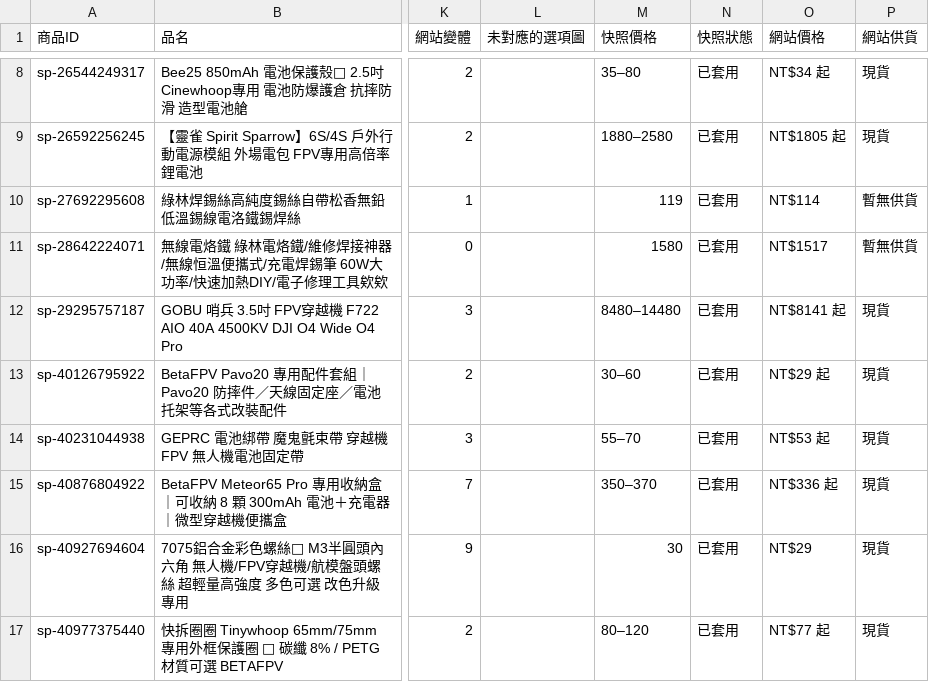
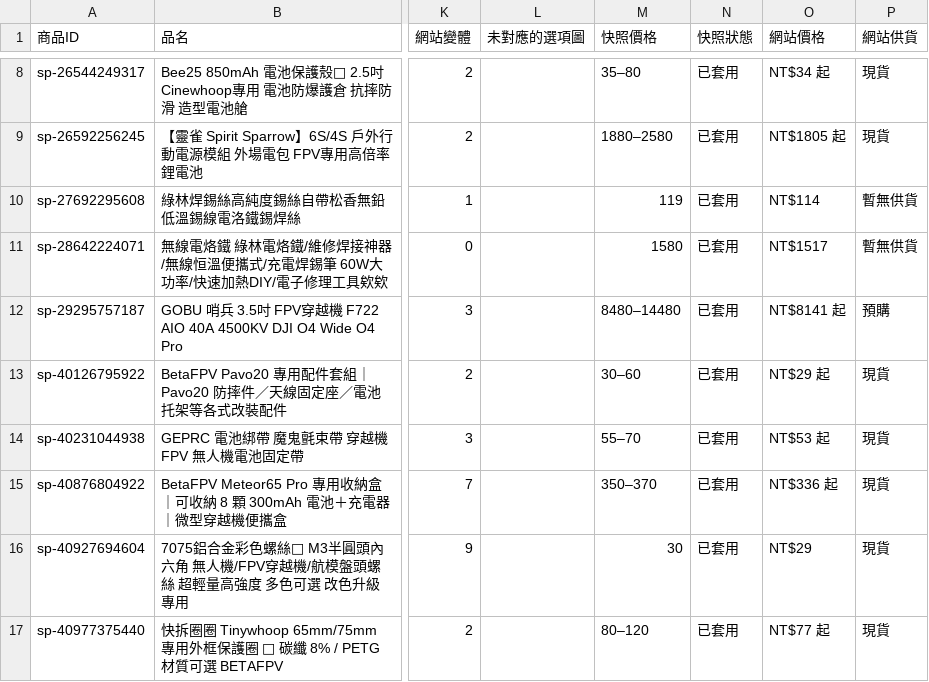
Before and after one commit to mixlinlll-spec/mixlinlll-spec.github.io, a CSV file: docs/shopee-import.csv, drawn as a sheet; only a part is shown, gaps mark what is left out; the diff names each change by its address in the sheet, - before the commit and + after, or states it on an @@ line.

```diff
--- a/docs/shopee-import.csv
+++ b/docs/shopee-import.csv
-P12 (網站供貨): 現貨
+P12 (網站供貨): 預購
```
Also changed, not shown: 1 other file.
